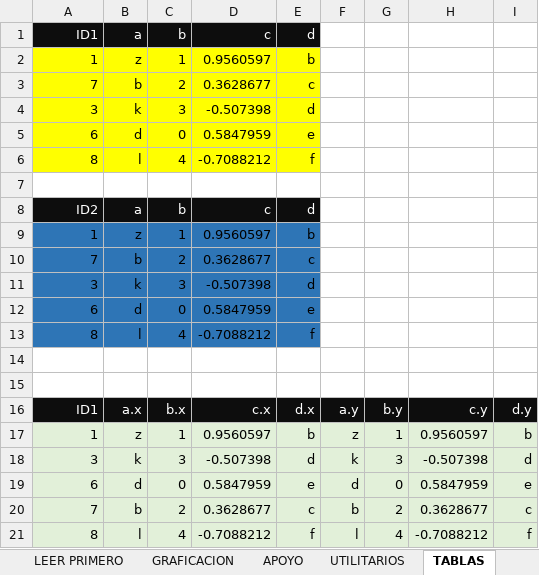
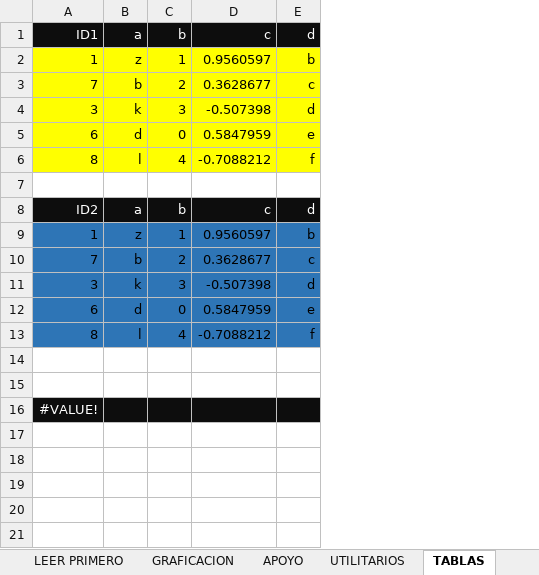
Before and after one commit to mbonillacr/R4XCL, an Excel workbook: EJEMPLOS/EjemplosR4XCL.xlsm, sheet TABLAS, drawn as a sheet; values as stored, in another font and other column widths than the file's, no borders; removed rows and columns are numbered as before the commit, all else as after; the diff names each change by its address in the sheet, - before the commit and + after, or states it on an @@ line.

```diff
--- a/EJEMPLOS/EjemplosR4XCL.xlsm (sheet TABLAS)
+++ b/EJEMPLOS/EjemplosR4XCL.xlsm (sheet TABLAS)
-column F, empty
-column G, empty
-column H, empty
-column I, empty
-row 16: ID1 | a.x | b.x | c.x | d.x | a.y | b.y | c.y | d.y
-row 17: 1 | z | 1 | 0.9560597 | b | z | 1 | 0.9560597 | b
-row 18: 3 | k | 3 | -0.507398 | d | k | 3 | -0.507398 | d
-row 19: 6 | d | 0 | 0.5847959 | e | d | 0 | 0.5847959 | e
-row 20: 7 | b | 2 | 0.3628677 | c | b | 2 | 0.3628677 | c
-row 21: 8 | l | 4 | -0.7088212 | f | l | 4 | -0.7088212 | f
+row 16: #VALUE!
```
Also changed, not shown: sheet KMEDIAS, sheet PANEL DATA, sheet ST Descomponer, sheet UTILITARIOS, sheet ST Cointegracion, sheet REGRESION LINEAL, 8 more sheets, charts or pictures, 23 other files.
